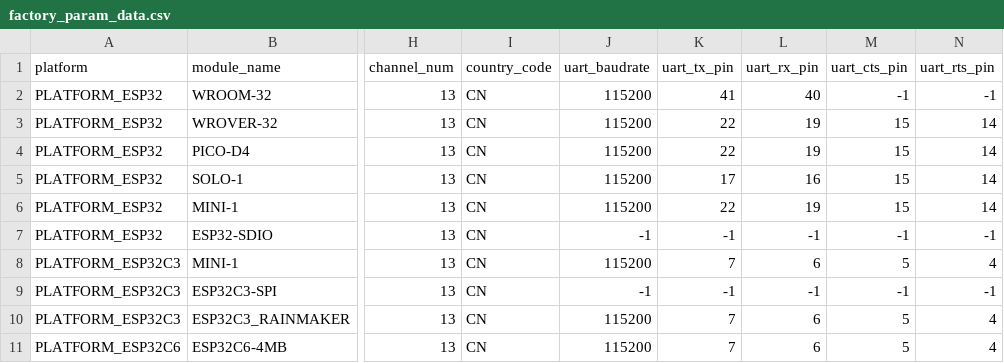
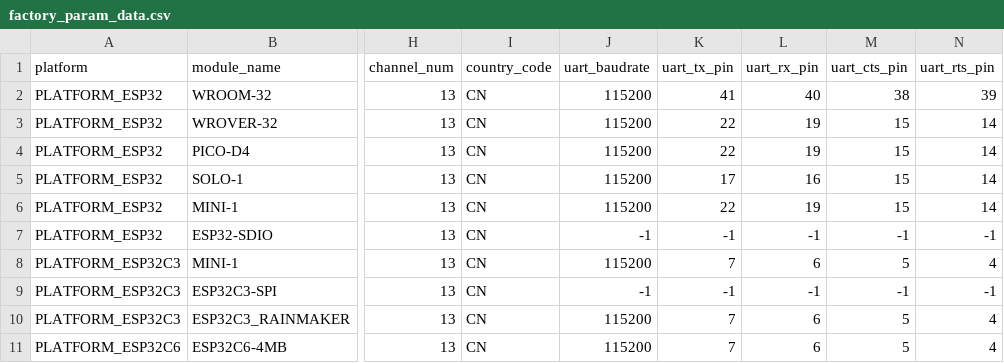
Before and after one commit to ericbieri/esp-at, a CSV file: components/customized_partitions/raw_data/factory_param/factory_param_data.csv, drawn as a sheet; only a part is shown, gaps mark what is left out; the diff names each change by its address in the sheet, - before the commit and + after, or states it on an @@ line.

Commit message:
Flipped RTS & CTS

```diff
--- a/components/customized_partitions/raw_data/factory_param/factory_param_data.csv
+++ b/components/customized_partitions/raw_data/factory_param/factory_param_data.csv
-M2 (uart_cts_pin): -1
+M2 (uart_cts_pin): 38
-N2 (uart_rts_pin): -1
+N2 (uart_rts_pin): 39
```
